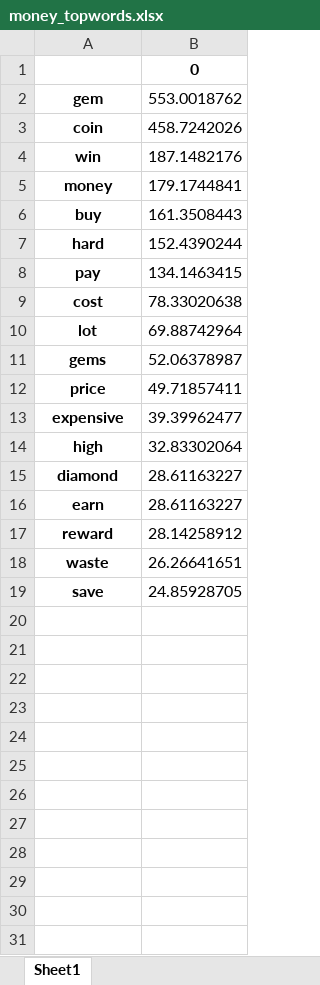
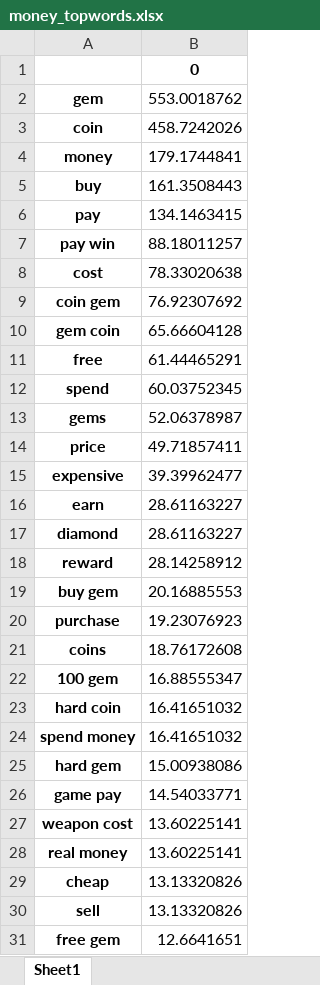
Before and after one commit to zaphodbbrx/category_classifier_demo, an Excel workbook: keywords/money_topwords.xlsx, sheet Sheet1, drawn as a sheet; only a part is shown; values as stored, in another font and other column widths than the file's, no borders; removed rows and columns are numbered as before the commit, all else as after; the diff covers the shown part only; the diff names each change by its address in the sheet, - before the commit and + after, or states it on an @@ line.

```diff
--- a/keywords/money_topwords.xlsx (sheet Sheet1)
+++ b/keywords/money_topwords.xlsx (sheet Sheet1)
-row 4: win | 187.1482176
-row 7: hard | 152.4390244
+row 7: pay win | 88.18011257
-row 10: lot | 69.88742964
+row 9: coin gem | 76.92307692
+row 10: gem coin | 65.66604128
+row 11: free | 61.44465291
+row 12: spend | 60.03752345
-row 14: high | 32.83302064
-row 18: waste | 26.26641651
-row 19: save | 24.85928705
+row 19: buy gem | 20.16885553
+row 20: purchase | 19.23076923
+row 21: coins | 18.76172608
+row 22: 100 gem | 16.88555347
+row 23: hard coin | 16.41651032
+row 24: spend money | 16.41651032
+row 25: hard gem | 15.00938086
+row 26: game pay | 14.54033771
+row 27: weapon cost | 13.60225141
+row 28: real money | 13.60225141
+row 29: cheap | 13.13320826
+row 30: sell | 13.13320826
+row 31: free gem | 12.6641651
```
Also changed, not shown: 34 added rows elsewhere in this sheet, keywords/ads_topwords.xlsx, keywords/balance_topwords.xlsx, 6 other files.
